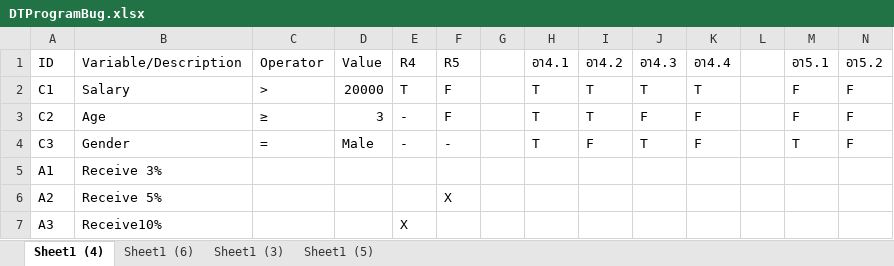
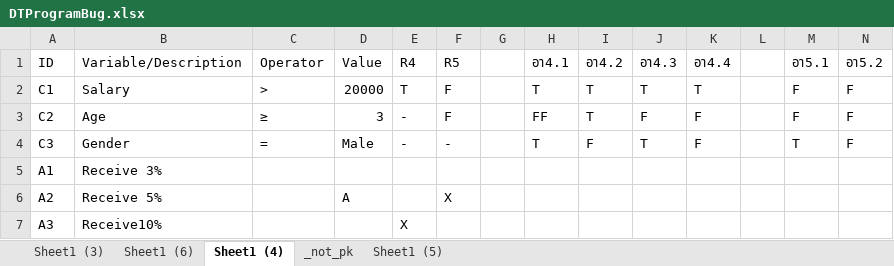
Before and after one commit to pool13433/tranforming-dt-to-pnml, an Excel workbook: DTProgramBug.xlsx, sheet Sheet1 (4), drawn as a sheet; values as stored, in another font and other column widths than the file's, no borders; the diff names each change by its address in the sheet, - before the commit and + after, or states it on an @@ line.

```diff
--- a/DTProgramBug.xlsx (sheet Sheet1 (4))
+++ b/DTProgramBug.xlsx (sheet Sheet1 (4))
+sheet tab: _not_pk
@@ sheet tab order changed: Sheet1 (3) | Sheet1 (6) | Sheet1 (4) | _not_pk | Sheet1 (5) @@
-H3 (อา4.1): T
+H3 (อา4.1): FF
-D6 (Value): (empty)
+D6 (Value): A
```
Also changed, not shown: sheet Sheet1 (3), DTProgram.xlsx, 6 other files.
